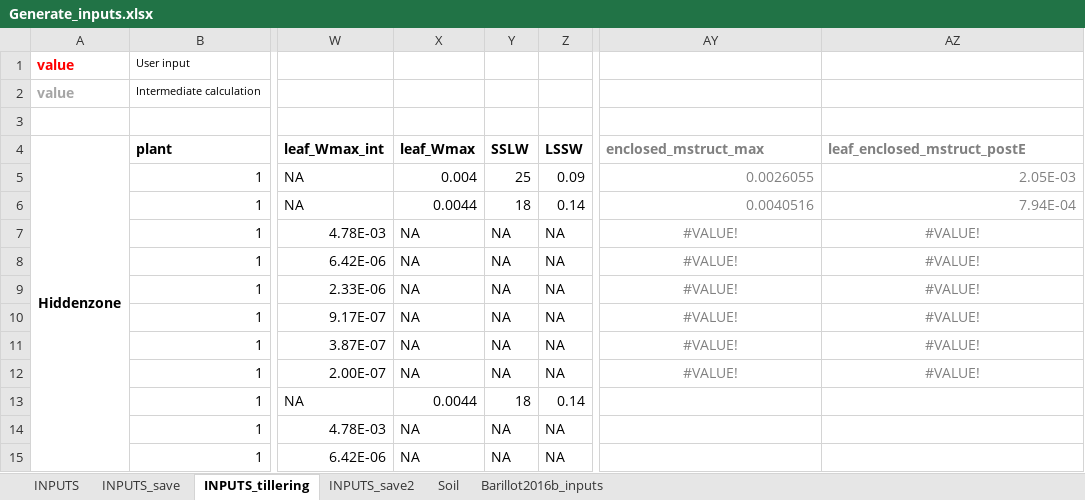
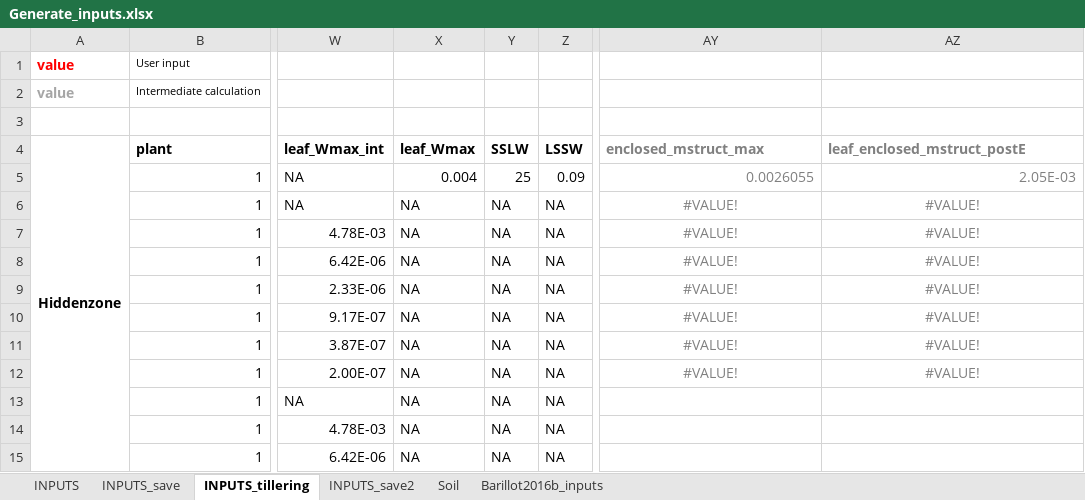
Before and after one commit to openalea-incubator/fspm-wheat, an Excel workbook: branches/tillering_hack/fspmwheat/inputs/Generate_inputs.xlsx, sheet INPUTS_tillering, drawn as a sheet; only a part is shown, gaps mark what is left out; values as stored, in another font and other column widths than the file's, no borders; the diff names each change by its address in the sheet, - before the commit and + after, or states it on an @@ line.

Commit message:
Add inputs for calculation of lamina maximum width

```diff
--- a/branches/tillering_hack/fspmwheat/inputs/Generate_inputs.xlsx (sheet INPUTS_tillering)
+++ b/branches/tillering_hack/fspmwheat/inputs/Generate_inputs.xlsx (sheet INPUTS_tillering)
-X6 (leaf_Wmax): 0.0044
+X6 (leaf_Wmax): NA
-Y6 (SSLW): 18
+Y6 (SSLW): NA
-Z6 (LSSW): 0.14
+Z6 (LSSW): NA
-AY6 (enclosed_mstruct_max): 0.0040516
+AY6 (enclosed_mstruct_max): #VALUE!
-AY6:AZ6 alignment: right
+AY6:AZ6 alignment: center
-AZ6 (leaf_enclosed_mstruct_postE): 7.94E-04
+AZ6 (leaf_enclosed_mstruct_postE): #VALUE!
-X13 (leaf_Wmax): 0.0044
+X13 (leaf_Wmax): NA
-Y13 (SSLW): 18
+Y13 (SSLW): NA
-Z13 (LSSW): 0.14
+Z13 (LSSW): NA
```
Also changed, not shown: sheet INPUTS, 1 other file.
